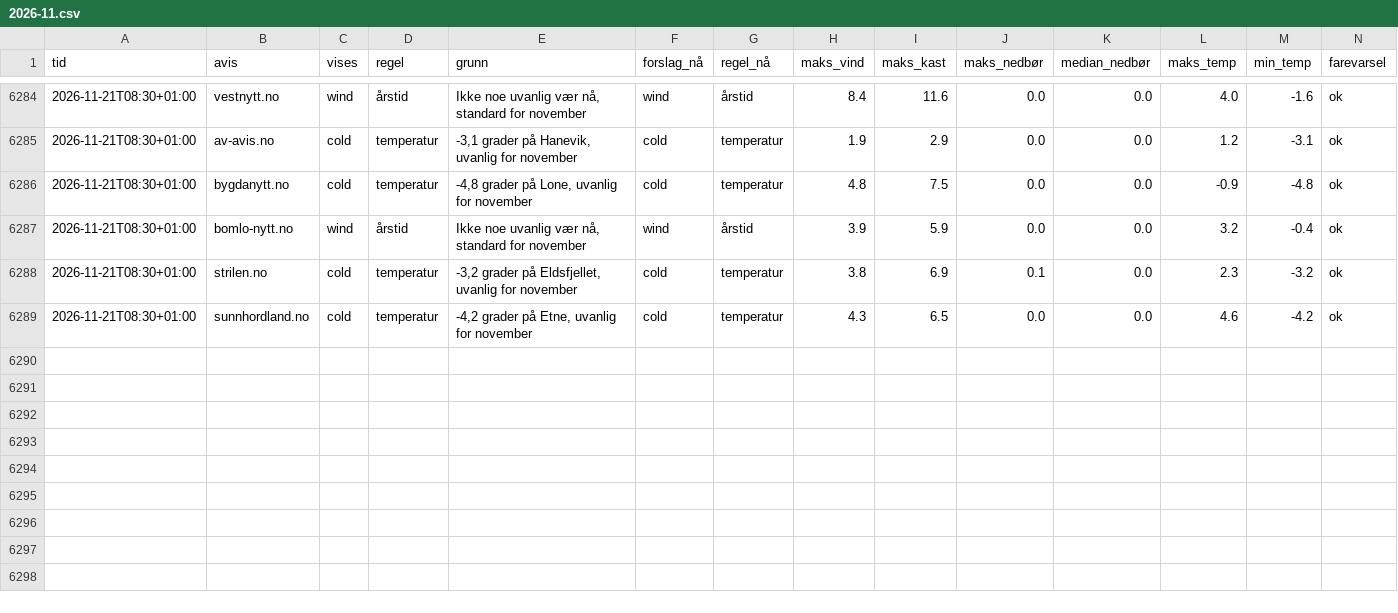
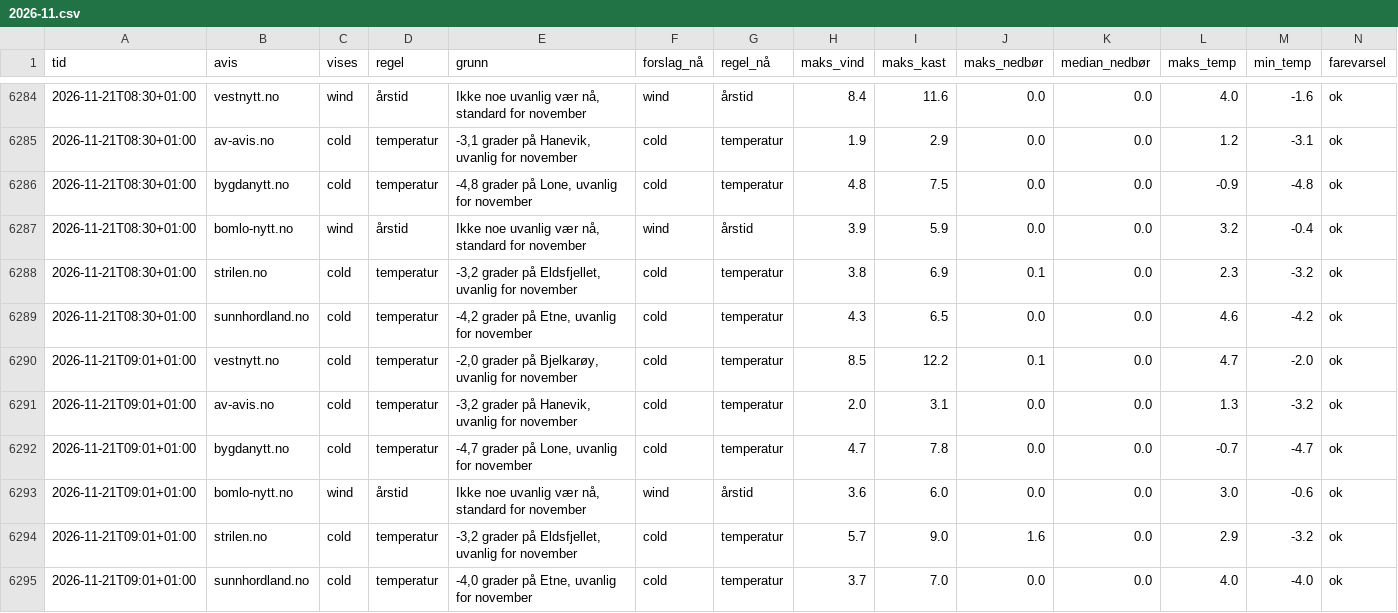
Before and after one commit to tactek/vaertype, a CSV file: logg/2026-11.csv, drawn as a sheet; only a part is shown, gaps mark what is left out; the diff names each change by its address in the sheet, - before the commit and + after, or states it on an @@ line.

```diff
--- a/logg/2026-11.csv
+++ b/logg/2026-11.csv
+row 6290: 2026-11-21T09:01+01:00 | vestnytt.no | cold | temperatur | -2,0 grader på Bjelkarøy, uvanlig for november | cold | temperatur | 8.5 | 12.2 | 0.1 | 0.0 | 4.7 | -2.0 | ok
+row 6291: 2026-11-21T09:01+01:00 | av-avis.no | cold | temperatur | -3,2 grader på Hanevik, uvanlig for november | cold | temperatur | 2.0 | 3.1 | 0.0 | 0.0 | 1.3 | -3.2 | ok
+row 6292: 2026-11-21T09:01+01:00 | bygdanytt.no | cold | temperatur | -4,7 grader på Lone, uvanlig for november | cold | temperatur | 4.7 | 7.8 | 0.0 | 0.0 | -0.7 | -4.7 | ok
+row 6293: 2026-11-21T09:01+01:00 | bomlo-nytt.no | wind | årstid | Ikke noe uvanlig vær nå, standard for november | wind | årstid | 3.6 | 6.0 | 0.0 | 0.0 | 3.0 | -0.6 | ok
+row 6294: 2026-11-21T09:01+01:00 | strilen.no | cold | temperatur | -3,2 grader på Eldsfjellet, uvanlig for november | cold | temperatur | 5.7 | 9.0 | 1.6 | 0.0 | 2.9 | -3.2 | ok
+row 6295: 2026-11-21T09:01+01:00 | sunnhordland.no | cold | temperatur | -4,0 grader på Etne, uvanlig for november | cold | temperatur | 3.7 | 7.0 | 0.0 | 0.0 | 4.0 | -4.0 | ok
```
Also changed, not shown: 6 other files.
